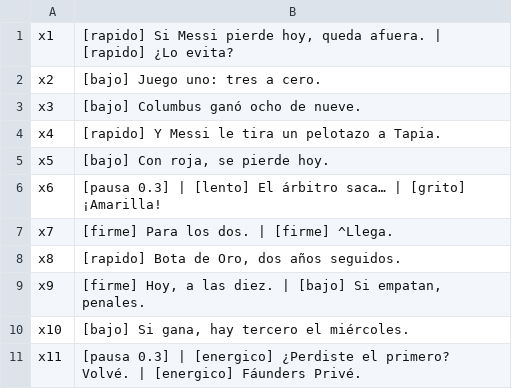
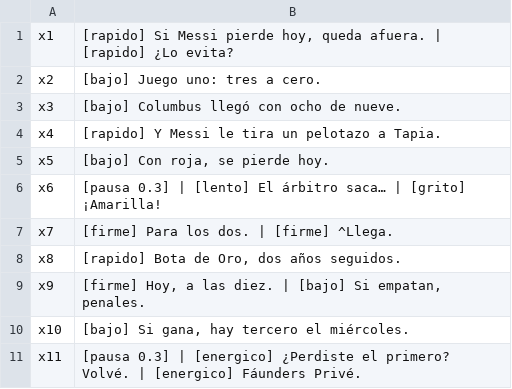
Before and after one commit to gianlucamaciel465-png/1, a TSV file: scripts/jornada/voz_messi.tsv, drawn as a sheet.

```diff
--- a/scripts/jornada/voz_messi.tsv
+++ b/scripts/jornada/voz_messi.tsv
@@ -2,3 +2,3 @@ x1	[rapido] Si Messi pierde hoy, queda afuera. | [rapido] ¿Lo evita?
 x2	[bajo] Juego uno: tres a cero.
-x3	[bajo] Columbus ganó ocho de nueve.
+x3	[bajo] Columbus llegó con ocho de nueve.
 x4	[rapido] Y Messi le tira un pelotazo a Tapia.
```
Also changed, not shown: 5 other files.
